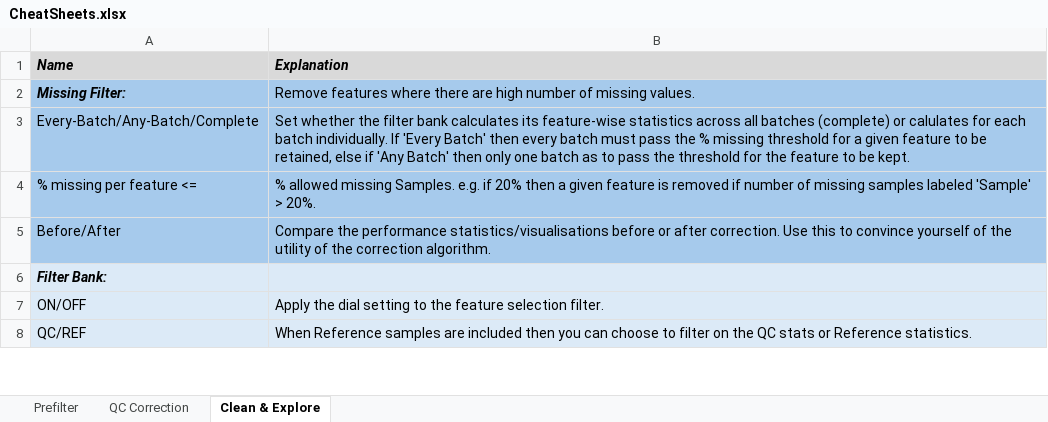
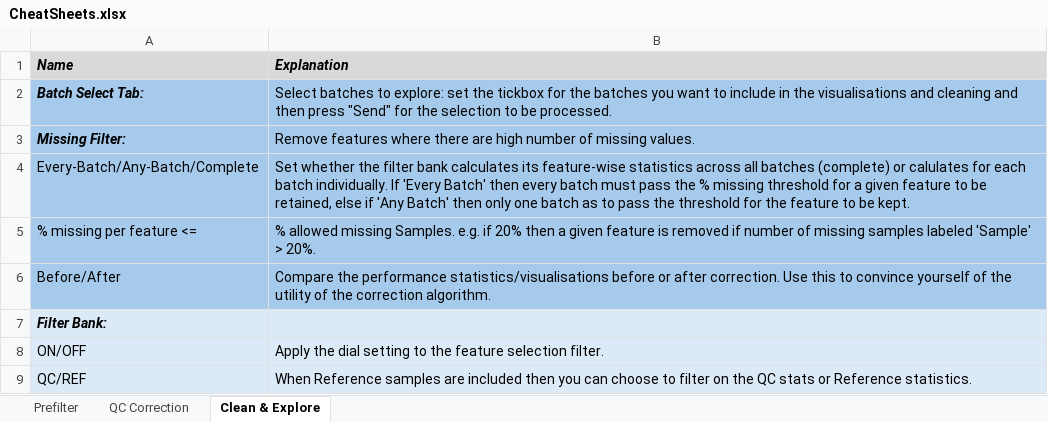
Before and after one commit to broadhurstdavid/QC-MXP, an Excel workbook: res/CheatSheets.xlsx, sheet Clean & Explore, drawn as a sheet; only a part is shown; values as stored, in another font and other column widths than the file's, no borders; the diff names each change by its address in the sheet, - before the commit and + after, or states it on an @@ line.

```diff
--- a/res/CheatSheets.xlsx (sheet Clean & Explore)
+++ b/res/CheatSheets.xlsx (sheet Clean & Explore)
+row 2: Batch Select Tab: | Select batches to explore: set the tickbox for the batches you want to include in the visualisations and cleaning and then press "Send" for the selection to be processed.
```
Also changed, not shown: sheet Prefilter, sheet QC Correction, 16 other files.
